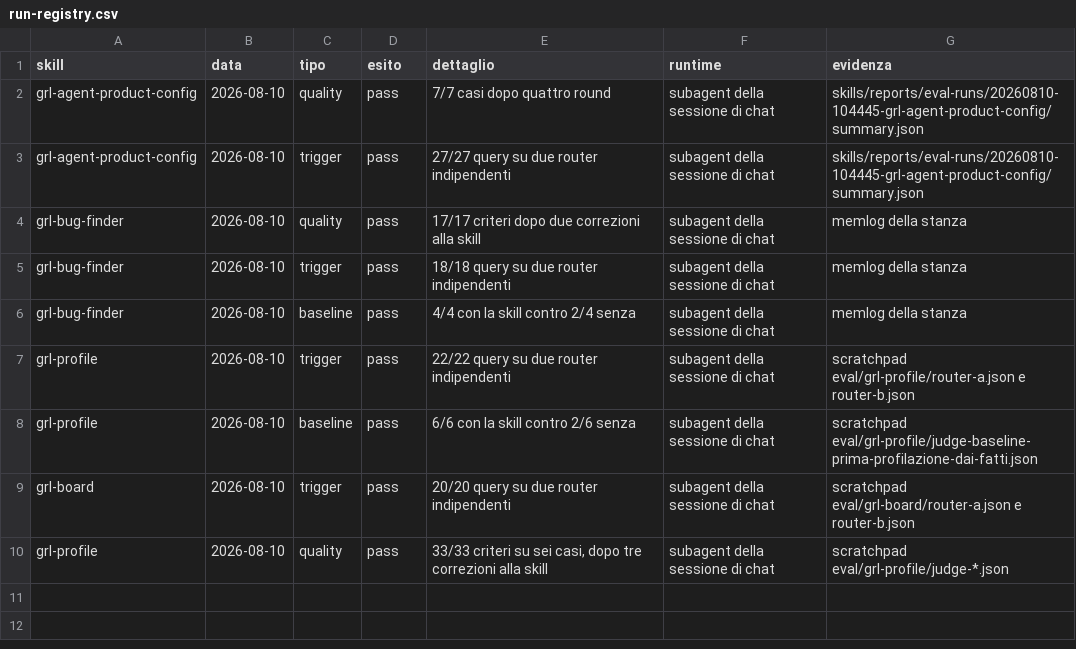
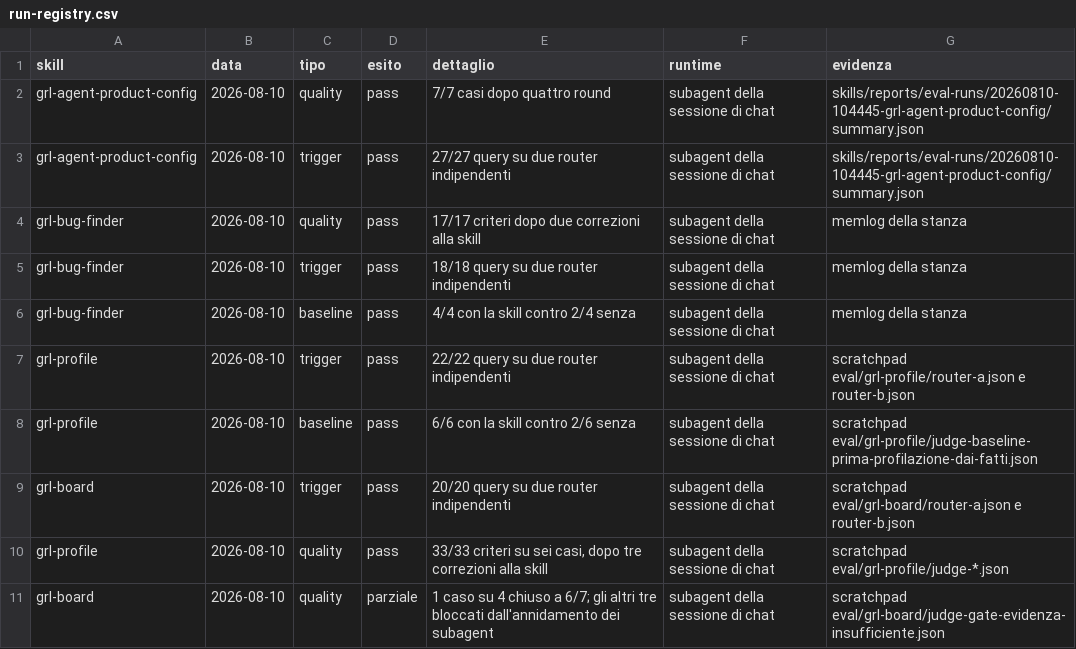
Before and after one commit to mlarese/bmad-module-guardrails, a CSV file: evals/run-registry.csv, drawn as a sheet; the diff names each change by its address in the sheet, - before the commit and + after, or states it on an @@ line.

```diff
--- a/evals/run-registry.csv
+++ b/evals/run-registry.csv
+row 11: grl-board | 2026-08-10 | quality | parziale | 1 caso su 4 chiuso a 6/7; gli altri tre bloccati dall'annidamento dei subagent | subagent della sessione di chat | scratchpad eval/grl-board/judge-gate-evidenza-insufficiente.json
```
Also changed, not shown: 1 other file.
